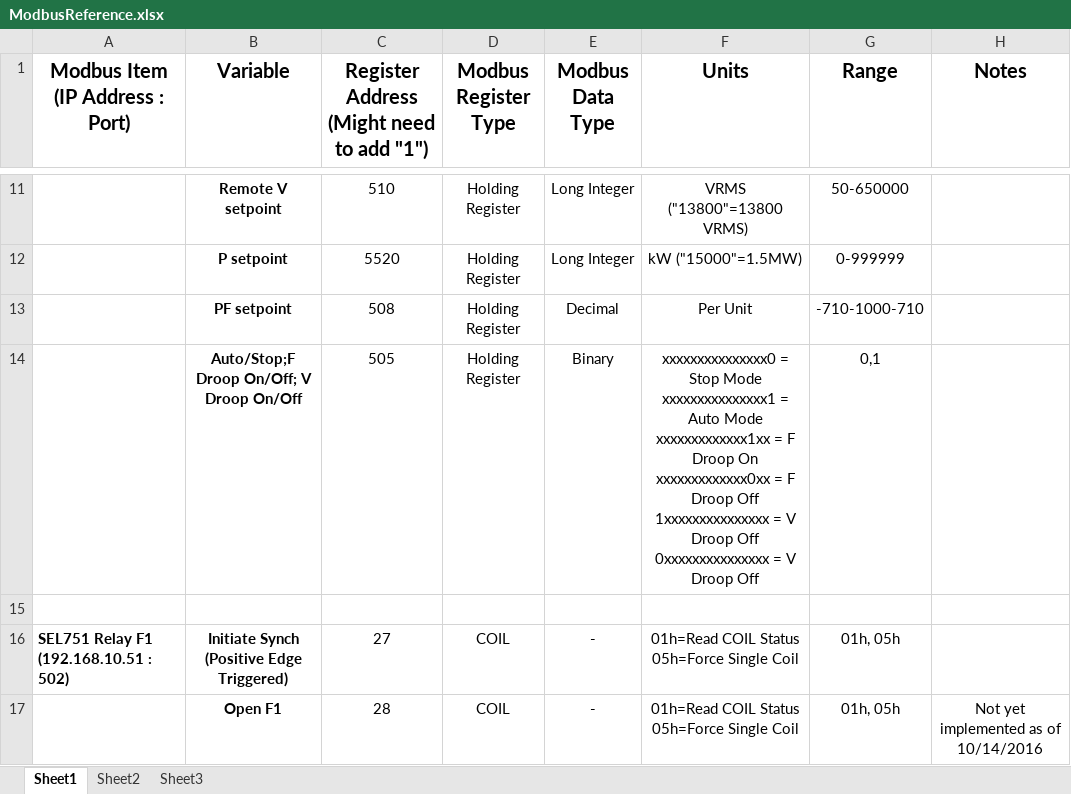
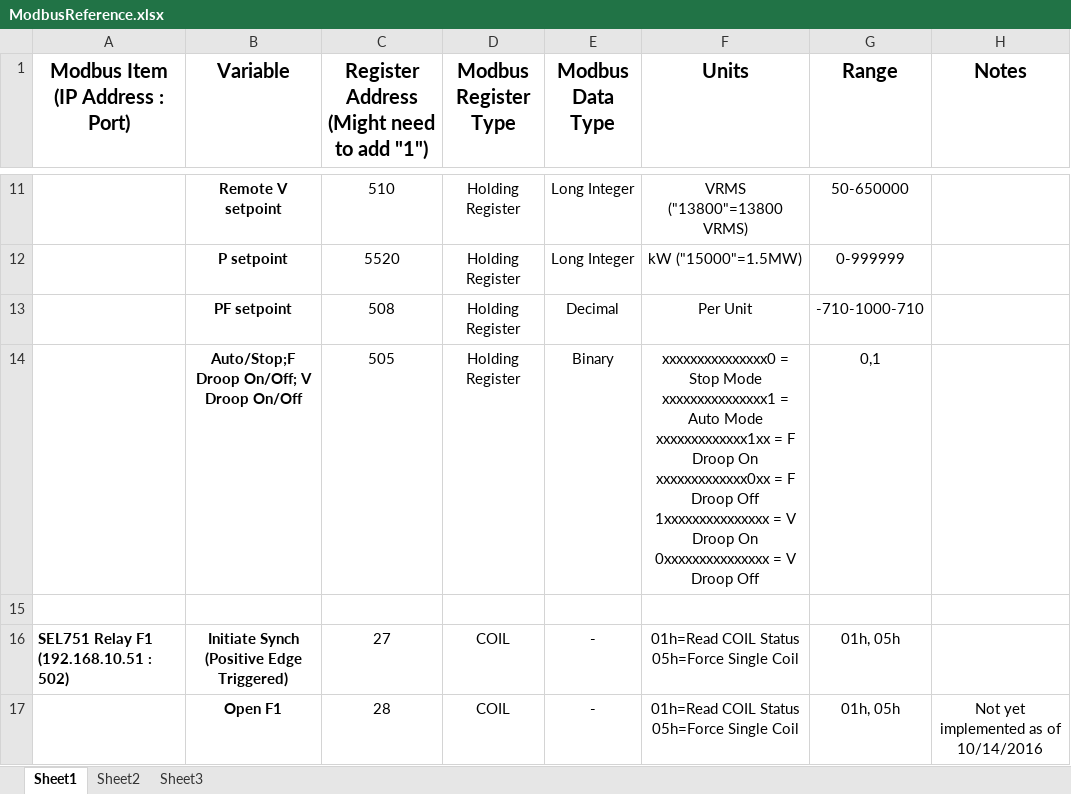
Before and after one commit to PowerSystemsHIL/EPHCC, an Excel workbook: HighLevelDocs/Canary_Integration_Test/ModbusReference.xlsx, sheet Sheet1, drawn as a sheet; only a part is shown, gaps mark what is left out; values as stored, in another font and other column widths than the file's, no borders; the diff names each change by its address in the sheet, - before the commit and + after, or states it on an @@ line.

Commit message:
Correct error in ModbusReference.xlsx

```diff
--- a/HighLevelDocs/Canary_Integration_Test/ModbusReference.xlsx (sheet Sheet1)
+++ b/HighLevelDocs/Canary_Integration_Test/ModbusReference.xlsx (sheet Sheet1)
-F14 (Units): …V Droop Off 0xxxxxxxxxxxxxxx =…
+F14 (Units): …V Droop On 0xxxxxxxxxxxxxxx =…
```
Also changed, not shown: 1 other file.
